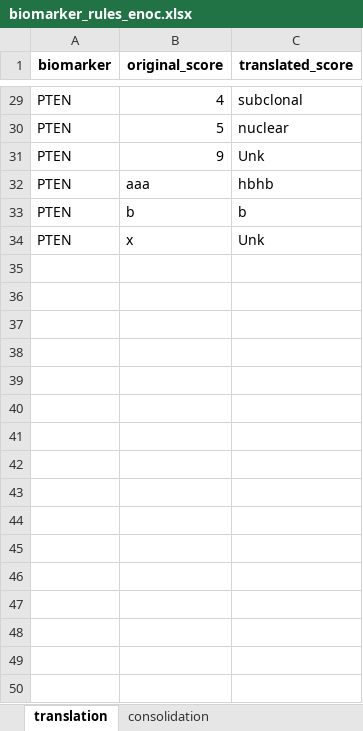
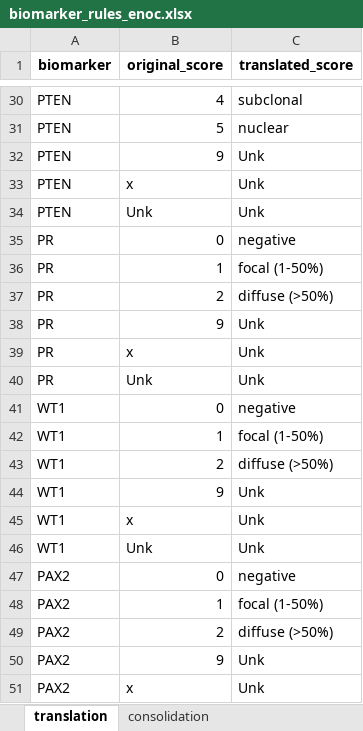
Before and after one commit to EDGEResearch-CA/TMAtools, an Excel workbook: inst/extdata/biomarker_rules_enoc.xlsx, sheet translation, drawn as a sheet; only a part is shown, gaps mark what is left out; values as stored, in another font and other column widths than the file's, no borders; removed rows and columns are numbered as before the commit, all else as after; the diff covers the shown part only; the diff names each change by its address in the sheet, - before the commit and + after, or states it on an @@ line.

Commit message:
Update biomarker_rules_enoc.xlsx

```diff
--- a/inst/extdata/biomarker_rules_enoc.xlsx (sheet translation)
+++ b/inst/extdata/biomarker_rules_enoc.xlsx (sheet translation)
-row 32: PTEN | aaa | hbhb
-row 33: PTEN | b | b
+row 34: PTEN | Unk | Unk
+row 35: PR | 0 | negative
+row 36: PR | 1 | focal (1-50%)
+row 37: PR | 2 | diffuse (>50%)
+row 38: PR | 9 | Unk
+row 39: PR | x | Unk
+row 40: PR | Unk | Unk
+row 41: WT1 | 0 | negative
+row 42: WT1 | 1 | focal (1-50%)
+row 43: WT1 | 2 | diffuse (>50%)
+row 44: WT1 | 9 | Unk
+row 45: WT1 | x | Unk
+row 46: WT1 | Unk | Unk
+row 47: PAX2 | 0 | negative
+row 48: PAX2 | 1 | focal (1-50%)
+row 49: PAX2 | 2 | diffuse (>50%)
+row 50: PAX2 | 9 | Unk
+row 51: PAX2 | x | Unk
```
Also changed, not shown: 74 added rows elsewhere in this sheet.
